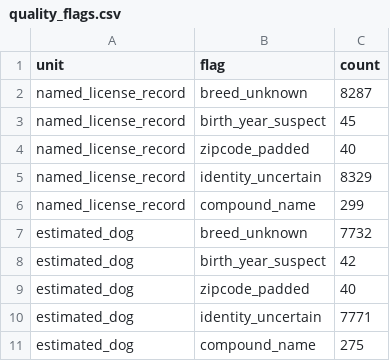
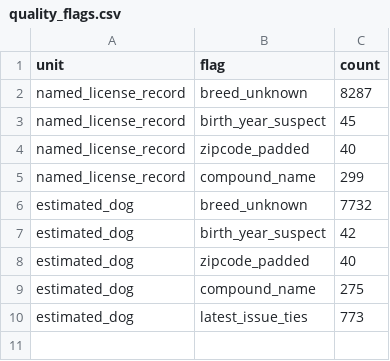
Before and after one commit to Barkonomics-DataWrangling/barkonomics-pet-names, a CSV file: data/derived/quality_flags.csv, drawn as a sheet.

```diff
--- a/data/derived/quality_flags.csv
+++ b/data/derived/quality_flags.csv
@@ -4,3 +4,2 @@ named_license_record,birth_year_suspect,45
 named_license_record,zipcode_padded,40
-named_license_record,identity_uncertain,8329
 named_license_record,compound_name,299
@@ -9,3 +8,3 @@ estimated_dog,birth_year_suspect,42
 estimated_dog,zipcode_padded,40
-estimated_dog,identity_uncertain,7771
 estimated_dog,compound_name,275
+estimated_dog,latest_issue_ties,773
```
Also changed, not shown: data/derived/stage_counts.csv, data/derived/validation_checks.csv, 7 other files.
